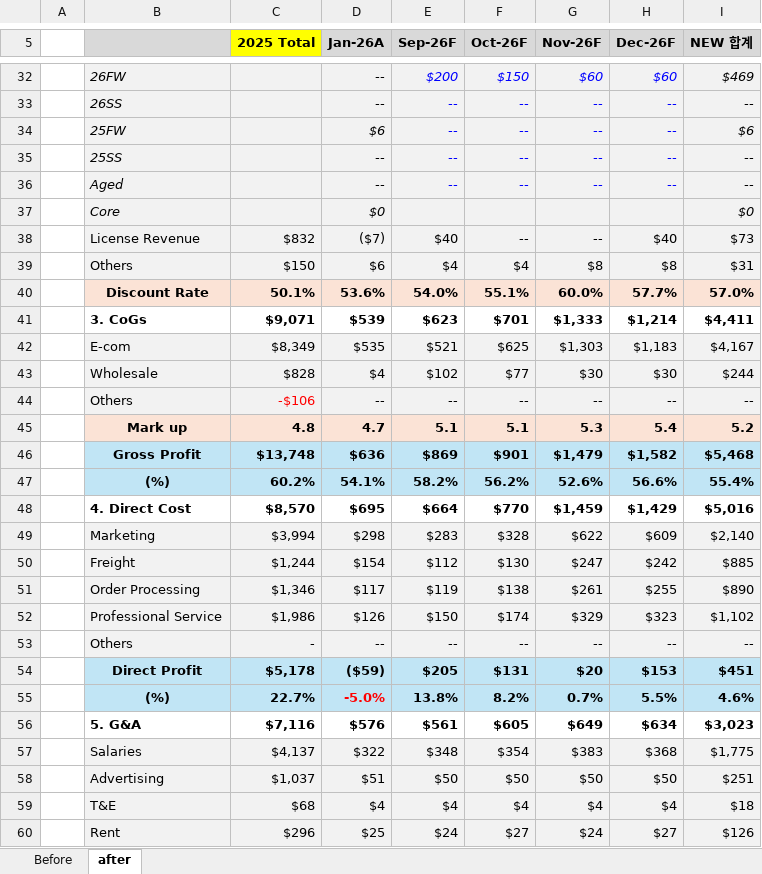
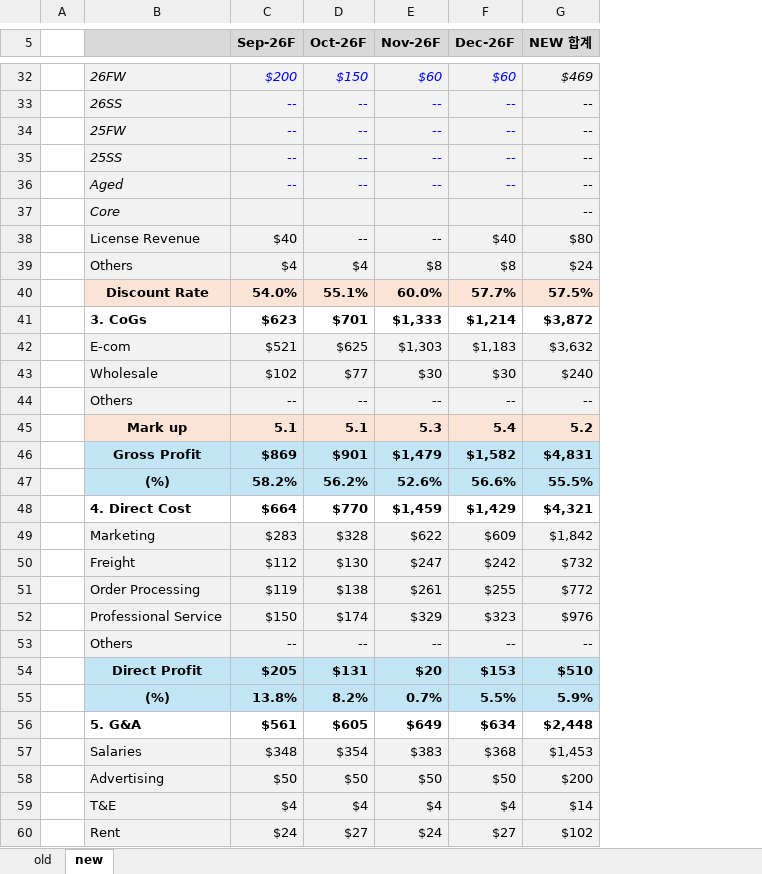
Before and after one commit to kyeongsoo88/New_stodashboard, an Excel workbook: frontend/public/data/old_new_pl.xlsx, sheet new, drawn as a sheet; only a part is shown, gaps mark what is left out; values as stored, in another font and other column widths than the file's, no borders; removed rows and columns are numbered as before the commit, all else as after; the diff covers the shown part only; the diff names each change by its address in the sheet, - before the commit and + after, or states it on an @@ line.

```diff
--- a/frontend/public/data/old_new_pl.xlsx (sheet new)
+++ b/frontend/public/data/old_new_pl.xlsx (sheet new)
-sheet tab: Before
+sheet tab: old
-sheet tab: after
+sheet tab: new
-column C (2025 Total), rows 38-60: $832 | $150 | 50.1% | $9,071 | $8,349 | $828 | -$106 | 4.8 | $13,748 | 60.2% | $8,570 | $3,994 | $1,244 | $1,346 | $1,986 | - | $5,178 | 22.7% | $7,116 | $4,137 | $1,037 | $68 | $296
-column D (Jan-26A), rows 32-60: -- | -- | $6 | -- | -- | $0 | ($7) | $6 | 53.6% | $539 | $535 | $4 | -- | 4.7 | $636 | 54.1% | $695 | $298 | $154 | $117 | $126 | -- | ($59) | -5.0% | $576 | $322 | $51 | $4 | $25
-G34 (NEW 합계): $6
+G34 (NEW 합계): --
-G37 (NEW 합계): $0
+G37 (NEW 합계): --
-G38 (NEW 합계): $73
+G38 (NEW 합계): $80
-G39 (NEW 합계): $31
+G39 (NEW 합계): $24
-G40 (NEW 합계): 57.0%
+G40 (NEW 합계): 57.5%
-G41 (NEW 합계): $4,411
+G41 (NEW 합계): $3,872
-G42 (NEW 합계): $4,167
+G42 (NEW 합계): $3,632
-G43 (NEW 합계): $244
+G43 (NEW 합계): $240
-G46 (NEW 합계): $5,468
+G46 (NEW 합계): $4,831
-G47 (NEW 합계): 55.4%
+G47 (NEW 합계): 55.5%
-G48 (NEW 합계): $5,016
+G48 (NEW 합계): $4,321
-G49 (NEW 합계): $2,140
+G49 (NEW 합계): $1,842
-G50 (NEW 합계): $885
+G50 (NEW 합계): $732
-G51 (NEW 합계): $890
+G51 (NEW 합계): $772
-G52 (NEW 합계): $1,102
+G52 (NEW 합계): $976
-G54 (NEW 합계): $451
+G54 (NEW 합계): $510
-G55 (NEW 합계): 4.6%
+G55 (NEW 합계): 5.9%
-G56 (NEW 합계): $3,023
+G56 (NEW 합계): $2,448
-G57 (NEW 합계): $1,775
+G57 (NEW 합계): $1,453
-G58 (NEW 합계): $251
+G58 (NEW 합계): $200
-G59 (NEW 합계): $18
+G59 (NEW 합계): $14
-G60 (NEW 합계): $126
+G60 (NEW 합계): $102
```
Also changed, not shown: 30 removed rows and 27 edited cells elsewhere in this sheet, formulas that keep their value, hidden cells.
